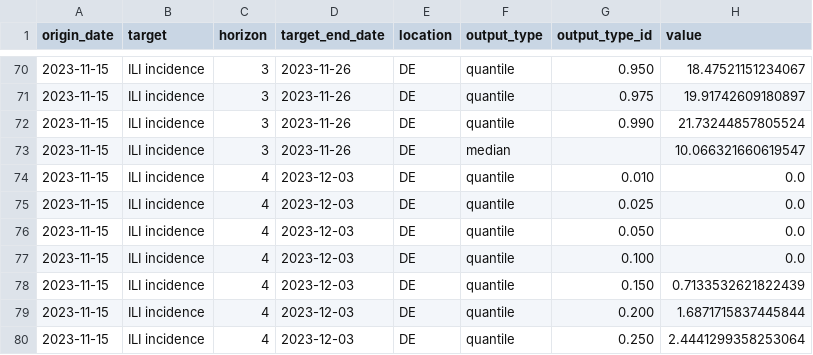
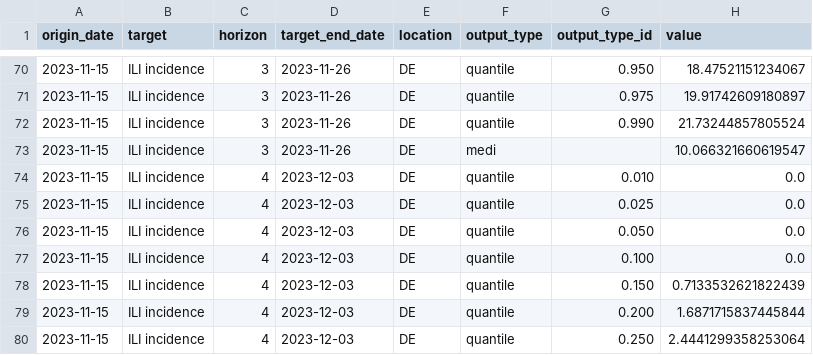
Before and after one commit to european-modelling-hubs/flu-forecast-hub, a CSV file: model-output/GC-ForeTest2/2023-11-15-GC-ForeTest2.csv, drawn as a sheet; only a part is shown, gaps mark what is left out.

Commit message:
test

```diff
--- a/model-output/GC-ForeTest2/2023-11-15-GC-ForeTest2.csv
+++ b/model-output/GC-ForeTest2/2023-11-15-GC-ForeTest2.csv
@@ -72,3 +72,3 @@ origin_date,target,horizon,target_end_date,location,output_type,output_type_id,v
 2023-11-15,ILI incidence,3,2023-11-26,DE,quantile,0.990,21.73244857805524
-2023-11-15,ILI incidence,3,2023-11-26,DE,median,,10.066321660619547
+2023-11-15,ILI incidence,3,2023-11-26,DE,medi,,10.066321660619547
 2023-11-15,ILI incidence,4,2023-12-03,DE,quantile,0.010,0.0
```
